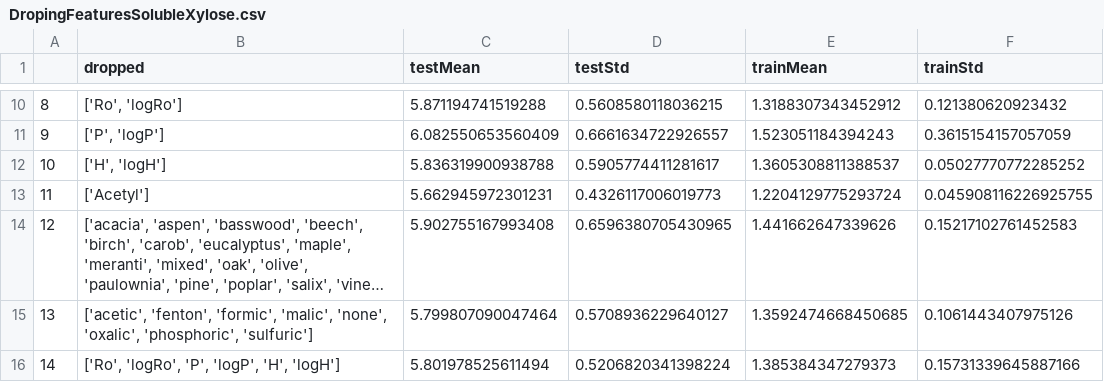
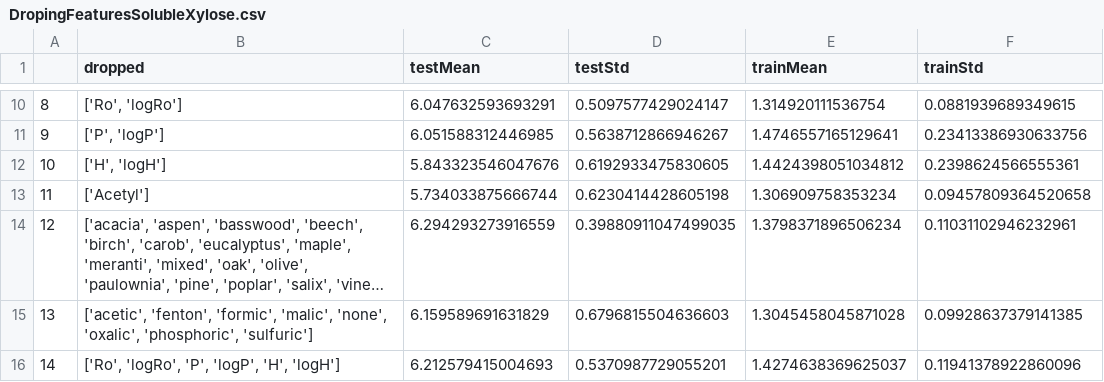
Before and after one commit to edwardwang1/HemicelluloseMachineLearning, a CSV file: FinalFiles/DropingFeaturesSolubleXylose.csv, drawn as a sheet; only a part is shown, gaps mark what is left out; long unchanged cells end in …; the diff covers the shown part only; the diff names each change by its address in the sheet, - before the commit and + after, or states it on an @@ line.

```diff
--- a/FinalFiles/DropingFeaturesSolubleXylose.csv
+++ b/FinalFiles/DropingFeaturesSolubleXylose.csv
-C10 (testMean): 5.871194741519288
+C10 (testMean): 6.047632593693291
-D10 (testStd): 0.5608580118036215
+D10 (testStd): 0.5097577429024147
-E10 (trainMean): 1.3188307343452912
+E10 (trainMean): 1.314920111536754
-F10 (trainStd): 0.121380620923432
+F10 (trainStd): 0.0881939689349615
-C11 (testMean): 6.082550653560409
+C11 (testMean): 6.051588312446985
-D11 (testStd): 0.6661634722926557
+D11 (testStd): 0.5638712866946267
-E11 (trainMean): 1.523051184394243
+E11 (trainMean): 1.4746557165129641
-F11 (trainStd): 0.3615154157057059
+F11 (trainStd): 0.23413386930633756
-C12 (testMean): 5.836319900938788
+C12 (testMean): 5.843323546047676
-D12 (testStd): 0.5905774411281617
+D12 (testStd): 0.6192933475830605
-E12 (trainMean): 1.3605308811388537
+E12 (trainMean): 1.4424398051034812
-F12 (trainStd): 0.05027770772285252
+F12 (trainStd): 0.2398624566555361
-C13 (testMean): 5.662945972301231
+C13 (testMean): 5.734033875666744
-D13 (testStd): 0.4326117006019773
+D13 (testStd): 0.6230414428605198
-E13 (trainMean): 1.2204129775293724
+E13 (trainMean): 1.306909758353234
-F13 (trainStd): 0.045908116226925755
+F13 (trainStd): 0.09457809364520658
-C14 (testMean): 5.902755167993408
+C14 (testMean): 6.294293273916559
-D14 (testStd): 0.6596380705430965
+D14 (testStd): 0.39880911047499035
-E14 (trainMean): 1.441662647339626
+E14 (trainMean): 1.3798371896506234
-F14 (trainStd): 0.15217102761452583
+F14 (trainStd): 0.11031102946232961
-C15 (testMean): 5.799807090047464
+C15 (testMean): 6.159589691631829
-D15 (testStd): 0.5708936229640127
+D15 (testStd): 0.6796815504636603
-E15 (trainMean): 1.3592474668450685
+E15 (trainMean): 1.3045458045871028
-F15 (trainStd): 0.1061443407975126
+F15 (trainStd): 0.09928637379141385
-C16 (testMean): 5.801978525611494
+C16 (testMean): 6.212579415004693
-D16 (testStd): 0.5206820341398224
+D16 (testStd): 0.5370987729055201
-E16 (trainMean): 1.385384347279373
+E16 (trainMean): 1.4274638369625037
-F16 (trainStd): 0.15731339645887166
+F16 (trainStd): 0.11941378922860096
```
Also changed, not shown: 32 edited cells elsewhere in this file, FinalFiles/DropingFeaturesSolubleXyloseNoFactor.csv, 3 other files.
